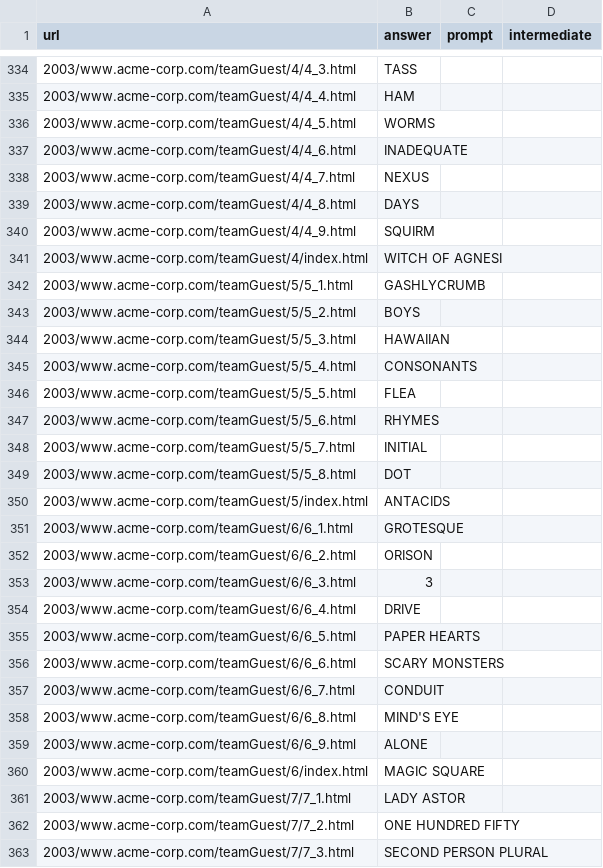
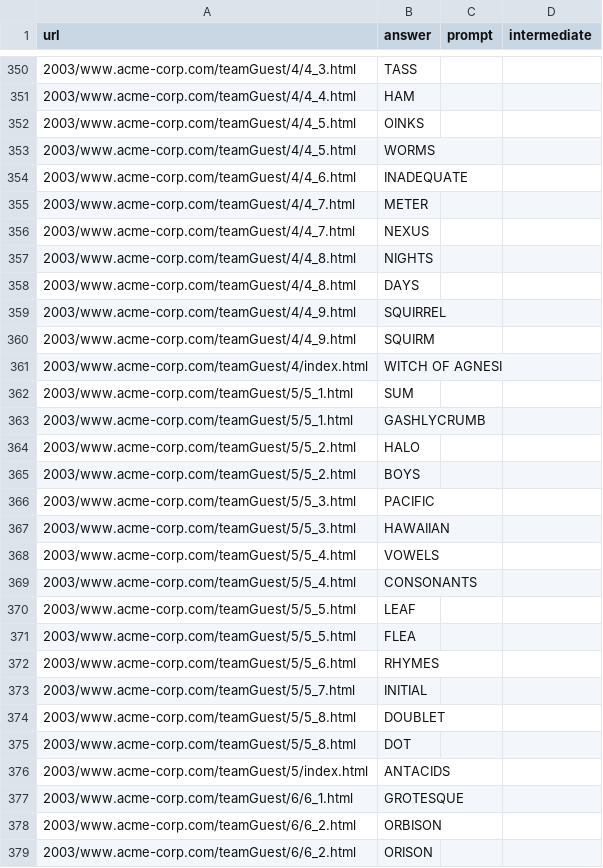
Before and after one commit to mysteryhunt/puzzle-www, a TSV file: answers.tsv, drawn as a sheet; only a part is shown, gaps mark what is left out; the shorter side is filled out with more unchanged rows; the diff covers the shown part only; the diff names each change by its address in the sheet, - before the commit and + after, or states it on an @@ line.

Commit message:
add 2003 answer check fixes

```diff
--- a/answers.tsv
+++ b/answers.tsv
+row 352: 2003/www.acme-corp.com/teamGuest/4/4_5.html | OINKS
+row 355: 2003/www.acme-corp.com/teamGuest/4/4_7.html | METER
+row 357: 2003/www.acme-corp.com/teamGuest/4/4_8.html | NIGHTS
+row 359: 2003/www.acme-corp.com/teamGuest/4/4_9.html | SQUIRREL
+row 362: 2003/www.acme-corp.com/teamGuest/5/5_1.html | SUM
+row 364: 2003/www.acme-corp.com/teamGuest/5/5_2.html | HALO
+row 366: 2003/www.acme-corp.com/teamGuest/5/5_3.html | PACIFIC
+row 368: 2003/www.acme-corp.com/teamGuest/5/5_4.html | VOWELS
+row 370: 2003/www.acme-corp.com/teamGuest/5/5_5.html | LEAF
+row 374: 2003/www.acme-corp.com/teamGuest/5/5_8.html | DOUBLET
+row 378: 2003/www.acme-corp.com/teamGuest/6/6_2.html | ORBISON
```
Also changed, not shown: 30 added rows elsewhere in this file, 1 other file.
